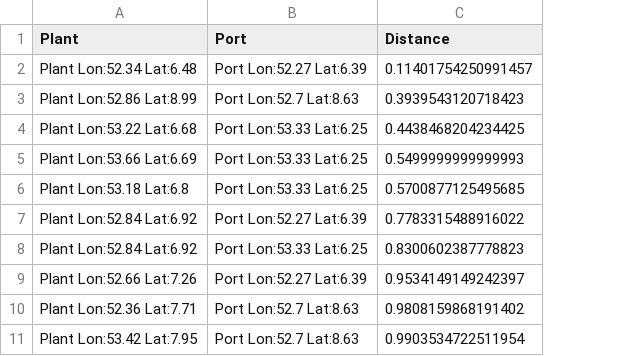
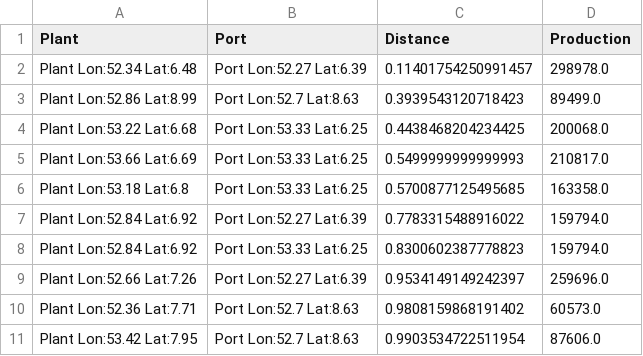
Before and after one commit to maxwbuckley/AnalyticsResearchProgrammingAssignment, a CSV file: output.csv, drawn as a sheet; only a part is shown; the diff names each change by its address in the sheet, - before the commit and + after, or states it on an @@ line.

Commit message:
Made use of production info and added final conclusion

```diff
--- a/output.csv
+++ b/output.csv
+column D (Production), rows 2-11: 298978.0 | 89499.0 | 200068.0 | 210817.0 | 163358.0 | 159794.0 | 159794.0 | 259696.0 | 60573.0 | 87606.0
```
Also changed, not shown: 3 other files.
